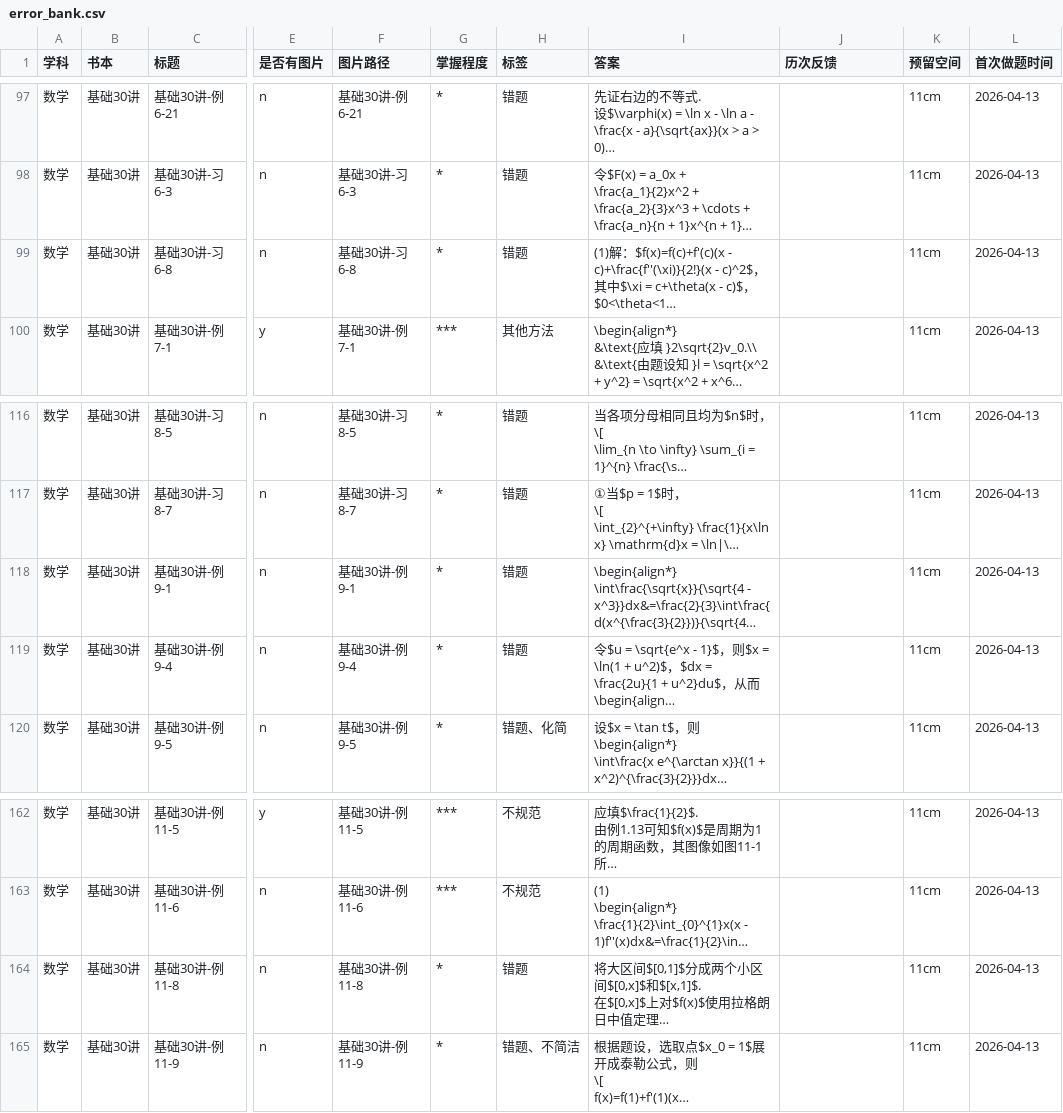
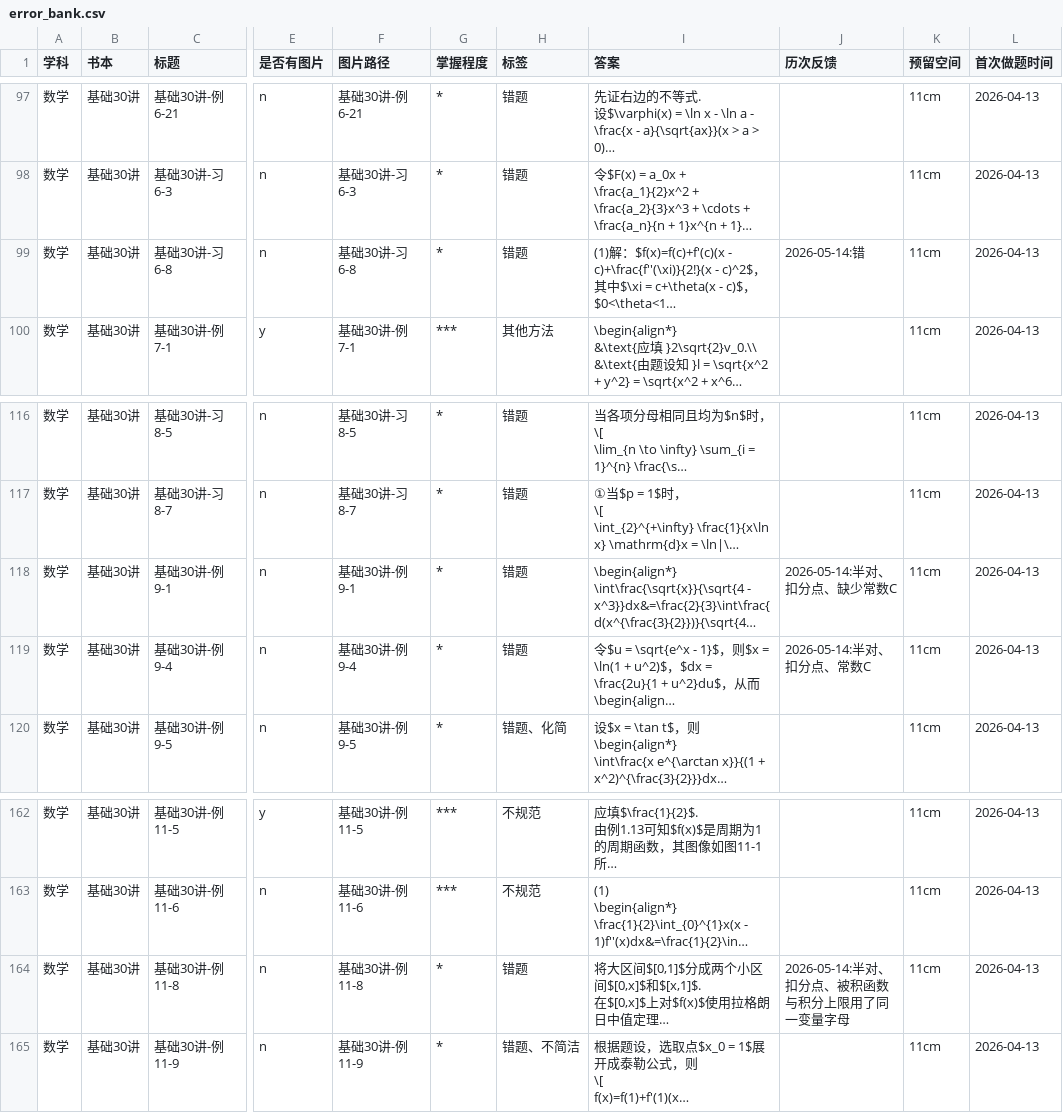
Before and after one commit to san-jin-xu/private_error_data, a CSV file: data/数学/基础30讲/error_bank.csv, drawn as a sheet; only a part is shown, gaps mark what is left out; long unchanged cells end in …; the diff names each change by its address in the sheet, - before the commit and + after, or states it on an @@ line.

```diff
--- a/data/数学/基础30讲/error_bank.csv
+++ b/data/数学/基础30讲/error_bank.csv
-J99 (历次反馈): (empty)
+J99 (历次反馈): 2026-05-14:错
-J118 (历次反馈): (empty)
+J118 (历次反馈): 2026-05-14:半对、扣分点、缺少常数C
-J119 (历次反馈): (empty)
+J119 (历次反馈): 2026-05-14:半对、扣分点、常数C
-J164 (历次反馈): (empty)
+J164 (历次反馈): 2026-05-14:半对、扣分点、被积函数与积分上限用了同一变量字母
```
Also changed, not shown: 2 other files.
